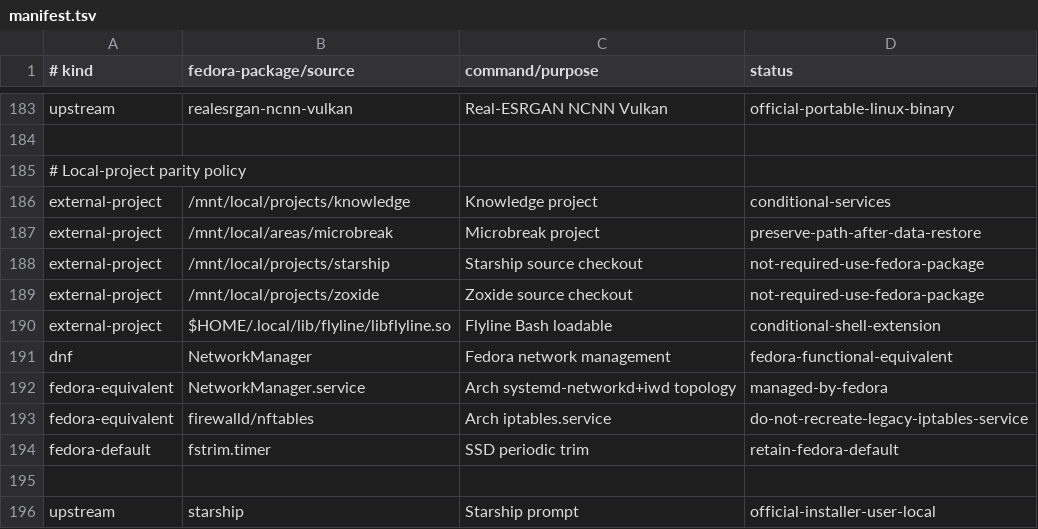
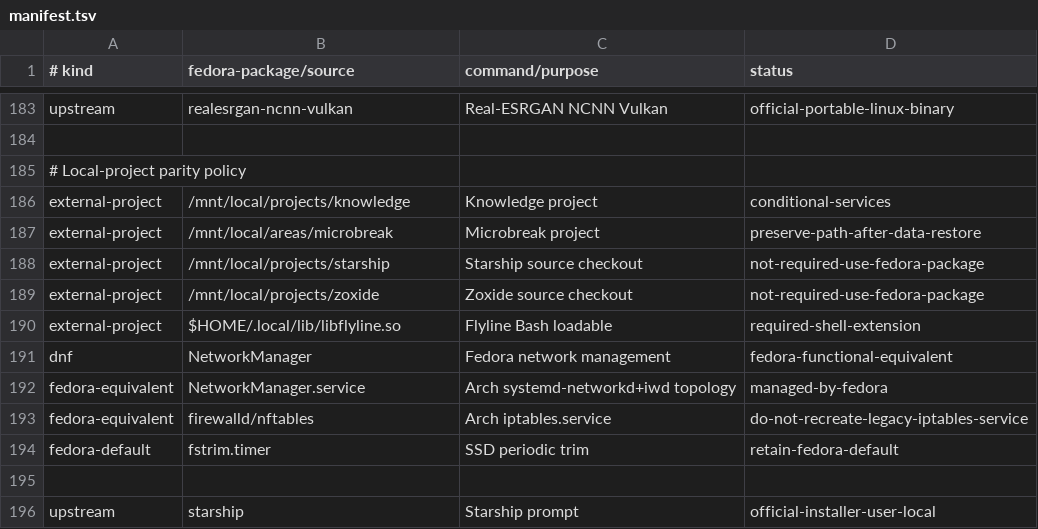
Before and after one commit to orioninsist/dotfiles, a TSV file: install/manifest.tsv, drawn as a sheet; only a part is shown, gaps mark what is left out.

Commit message:
Install and verify Flyline shell integration

```diff
--- a/install/manifest.tsv
+++ b/install/manifest.tsv
@@ -189,3 +189,3 @@ external-project	/mnt/local/projects/starship	Starship source checkout	not-requi
 external-project	/mnt/local/projects/zoxide	Zoxide source checkout	not-required-use-fedora-package
-external-project	$HOME/.local/lib/flyline/libflyline.so	Flyline Bash loadable	conditional-shell-extension
+external-project	$HOME/.local/lib/libflyline.so	Flyline Bash loadable	required-shell-extension
 dnf	NetworkManager	Fedora network management	fedora-functional-equivalent
```
Also changed, not shown: 4 other files.
